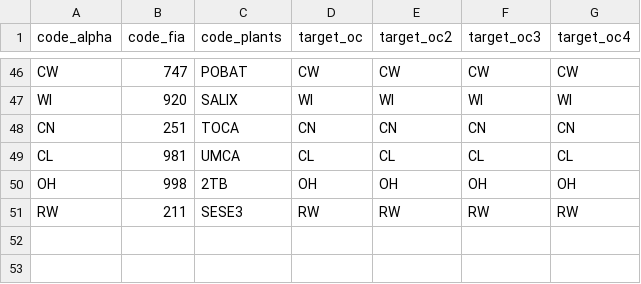
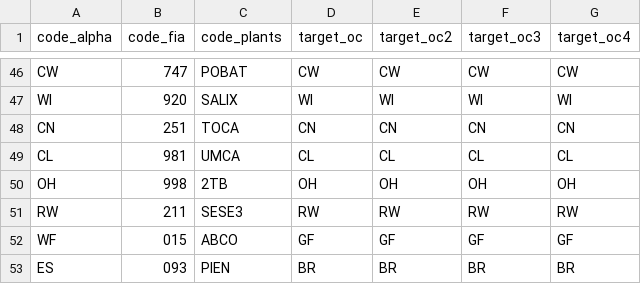
Before and after one commit to bahaelaila7/FVSjl, a CSV file: data/oregoncoast/species_translation.csv, drawn as a sheet; only a part is shown, gaps mark what is left out; the diff names each change by its address in the sheet, - before the commit and + after, or states it on an @@ line.

```diff
--- a/data/oregoncoast/species_translation.csv
+++ b/data/oregoncoast/species_translation.csv
+row 52: WF | 015 | ABCO | GF | GF | GF | GF
+row 53: ES | 093 | PIEN | BR | BR | BR | BR
```
Also changed, not shown: 7 other files.
